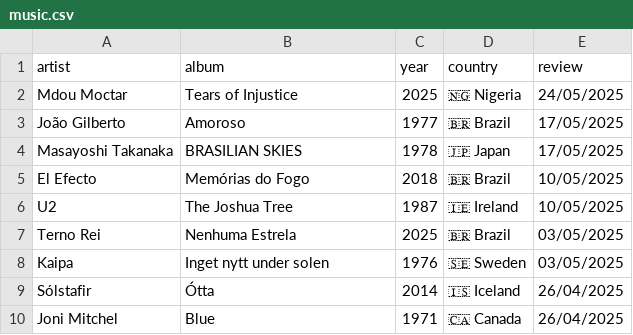
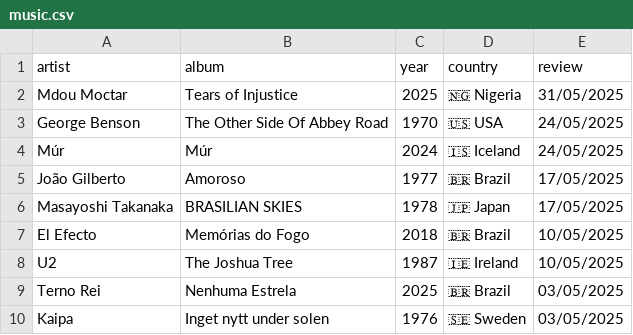
Before and after one commit to FrankKair/FrankKair.github.io, a CSV file: music.csv, drawn as a sheet; only a part is shown; the shorter side is filled out with more unchanged rows.

Commit message:
Múr & George Benson

```diff
--- a/music.csv
+++ b/music.csv
@@ -1,3 +1,5 @@
 artist,album,year,country,review
-Mdou Moctar,Tears of Injustice,2025,🇳🇬 Nigeria,24/05/2025
+Mdou Moctar,Tears of Injustice,2025,🇳🇬 Nigeria,31/05/2025
+George Benson,The Other Side Of Abbey Road,1970,🇺🇸 USA,24/05/2025
+Múr,Múr,2024,🇮🇸 Iceland,24/05/2025
 João Gilberto,Amoroso,1977,🇧🇷 Brazil,17/05/2025
```
Also changed, not shown: 3 other files.
